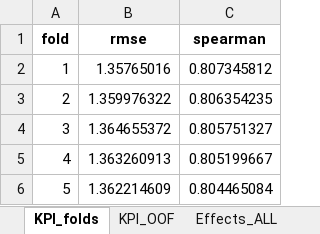
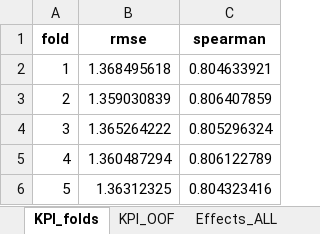
Before and after one commit to foxy1029foxy/tft-frontend, an Excel workbook: public/data/effects.xlsx, sheet KPI_folds, drawn as a sheet; values as stored, in another font and other column widths than the file's, no borders; the diff names each change by its address in the sheet, - before the commit and + after, or states it on an @@ line.

```diff
--- a/public/data/effects.xlsx (sheet KPI_folds)
+++ b/public/data/effects.xlsx (sheet KPI_folds)
-B2 (rmse): 1.35765016
+B2 (rmse): 1.368495618
-C2 (spearman): 0.807345812
+C2 (spearman): 0.804633921
-B3 (rmse): 1.359976322
+B3 (rmse): 1.359030839
-C3 (spearman): 0.806354235
+C3 (spearman): 0.806407859
-B4 (rmse): 1.364655372
+B4 (rmse): 1.365264222
-C4 (spearman): 0.805751327
+C4 (spearman): 0.805296324
-B5 (rmse): 1.363260913
+B5 (rmse): 1.360487294
-C5 (spearman): 0.805199667
+C5 (spearman): 0.806122789
-B6 (rmse): 1.362214609
+B6 (rmse): 1.36312325
-C6 (spearman): 0.804465084
+C6 (spearman): 0.804323416
```
Also changed, not shown: sheet Effects_ALL, sheet Effects_Jinx_Ashe_Yuumi, sheet KPI_OOF.
